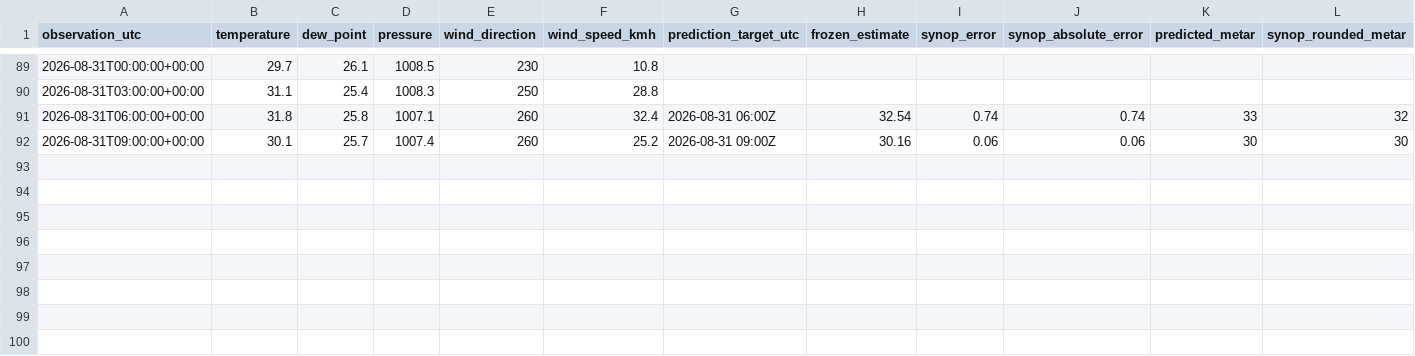
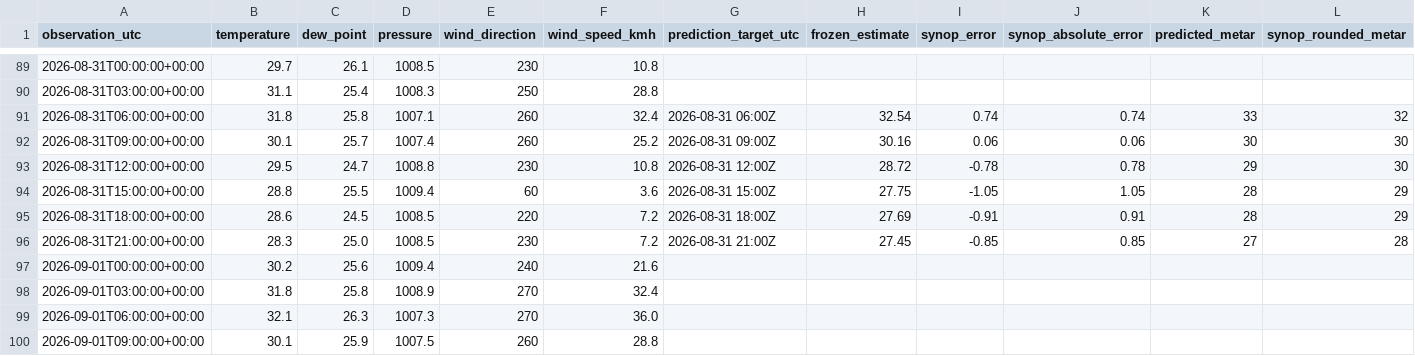
Before and after one commit to meautomatron/rpll-weather-data, a CSV file: rpll_synop.csv, drawn as a sheet; only a part is shown, gaps mark what is left out; rows hold the shown columns only; the diff names each change by its address in the sheet, - before the commit and + after, or states it on an @@ line.

Commit message:
RPLL data 2026-09-01T17:58:00+08:00 - rpll_synop.csv

```diff
--- a/rpll_synop.csv
+++ b/rpll_synop.csv
+row 93: 2026-08-31T12:00:00+00:00 | 29.5 | 24.7 | 1008.8 | 230 | 10.8 | 2026-08-31 12:00Z | 28.72 | -0.78 | 0.78 | 29 | 30
+row 94: 2026-08-31T15:00:00+00:00 | 28.8 | 25.5 | 1009.4 | 60 | 3.6 | 2026-08-31 15:00Z | 27.75 | -1.05 | 1.05 | 28 | 29
+row 95: 2026-08-31T18:00:00+00:00 | 28.6 | 24.5 | 1008.5 | 220 | 7.2 | 2026-08-31 18:00Z | 27.69 | -0.91 | 0.91 | 28 | 29
+row 96: 2026-08-31T21:00:00+00:00 | 28.3 | 25.0 | 1008.5 | 230 | 7.2 | 2026-08-31 21:00Z | 27.45 | -0.85 | 0.85 | 27 | 28
+row 97: 2026-09-01T00:00:00+00:00 | 30.2 | 25.6 | 1009.4 | 240 | 21.6
+row 98: 2026-09-01T03:00:00+00:00 | 31.8 | 25.8 | 1008.9 | 270 | 32.4
+row 99: 2026-09-01T06:00:00+00:00 | 32.1 | 26.3 | 1007.3 | 270 | 36.0
+row 100: 2026-09-01T09:00:00+00:00 | 30.1 | 25.9 | 1007.5 | 260 | 28.8
```
